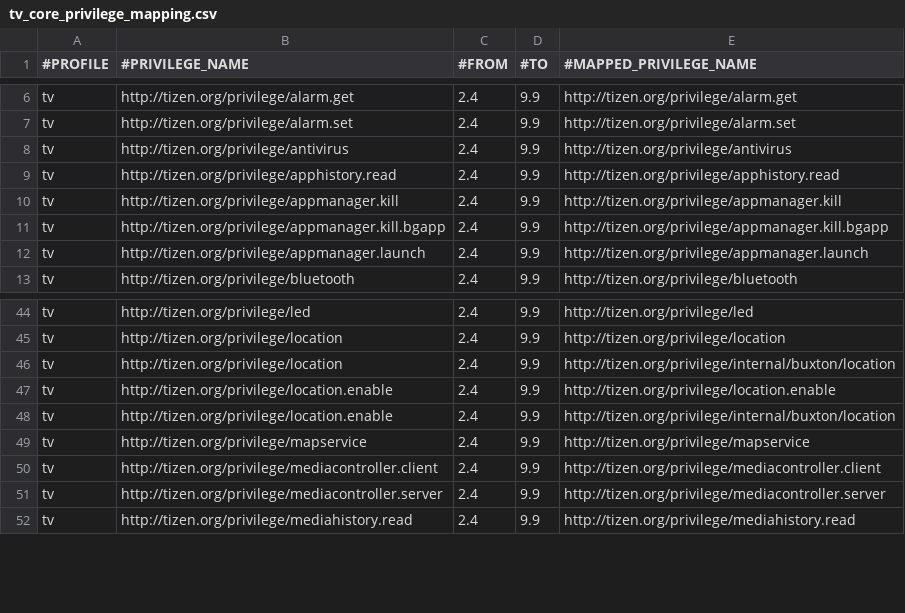
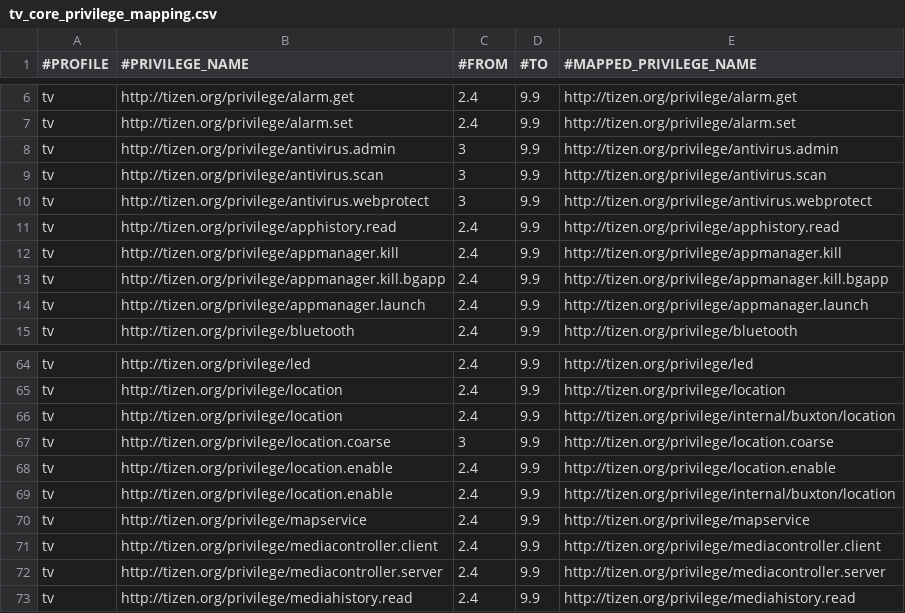
Before and after one commit to tizenorg/platform.core.security.privilege-checker, a CSV file: capi/res/dbspace/tv_core_privilege_mapping.csv, drawn as a sheet; only a part is shown, gaps mark what is left out; the diff covers the shown part only.

```diff
--- a/capi/res/dbspace/tv_core_privilege_mapping.csv
+++ b/capi/res/dbspace/tv_core_privilege_mapping.csv
@@ -7,3 +7,5 @@ tv,http://tizen.org/privilege/alarm.get,2.4,9.9,http://tizen.org/privilege/alarm
 tv,http://tizen.org/privilege/alarm.set,2.4,9.9,http://tizen.org/privilege/alarm.set
-tv,http://tizen.org/privilege/antivirus,2.4,9.9,http://tizen.org/privilege/antivirus
+tv,http://tizen.org/privilege/antivirus.admin,3,9.9,http://tizen.org/privilege/antivirus.admin
+tv,http://tizen.org/privilege/antivirus.scan,3,9.9,http://tizen.org/privilege/antivirus.scan
+tv,http://tizen.org/privilege/antivirus.webprotect,3,9.9,http://tizen.org/privilege/antivirus.webprotect
 tv,http://tizen.org/privilege/apphistory.read,2.4,9.9,http://tizen.org/privilege/apphistory.read
@@ -46,2 +66,3 @@ tv,http://tizen.org/privilege/location,2.4,9.9,http://tizen.org/privilege/locati
 tv,http://tizen.org/privilege/location,2.4,9.9,http://tizen.org/privilege/internal/buxton/location
+tv,http://tizen.org/privilege/location.coarse,3,9.9,http://tizen.org/privilege/location.coarse
 tv,http://tizen.org/privilege/location.enable,2.4,9.9,http://tizen.org/privilege/location.enable
```
Also changed, not shown: 21 added rows elsewhere in this file, capi/res/dbspace/tv_core_privilege_info.csv, 7 other files.
